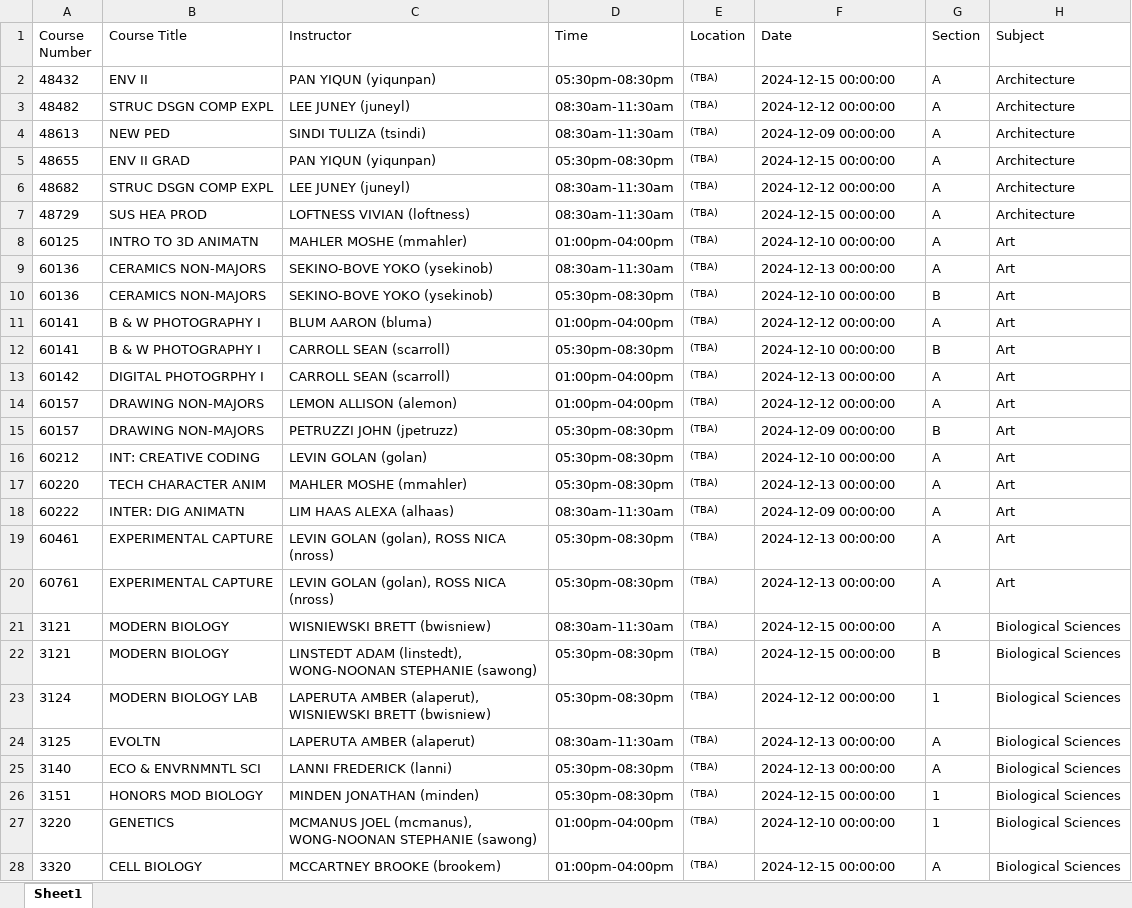
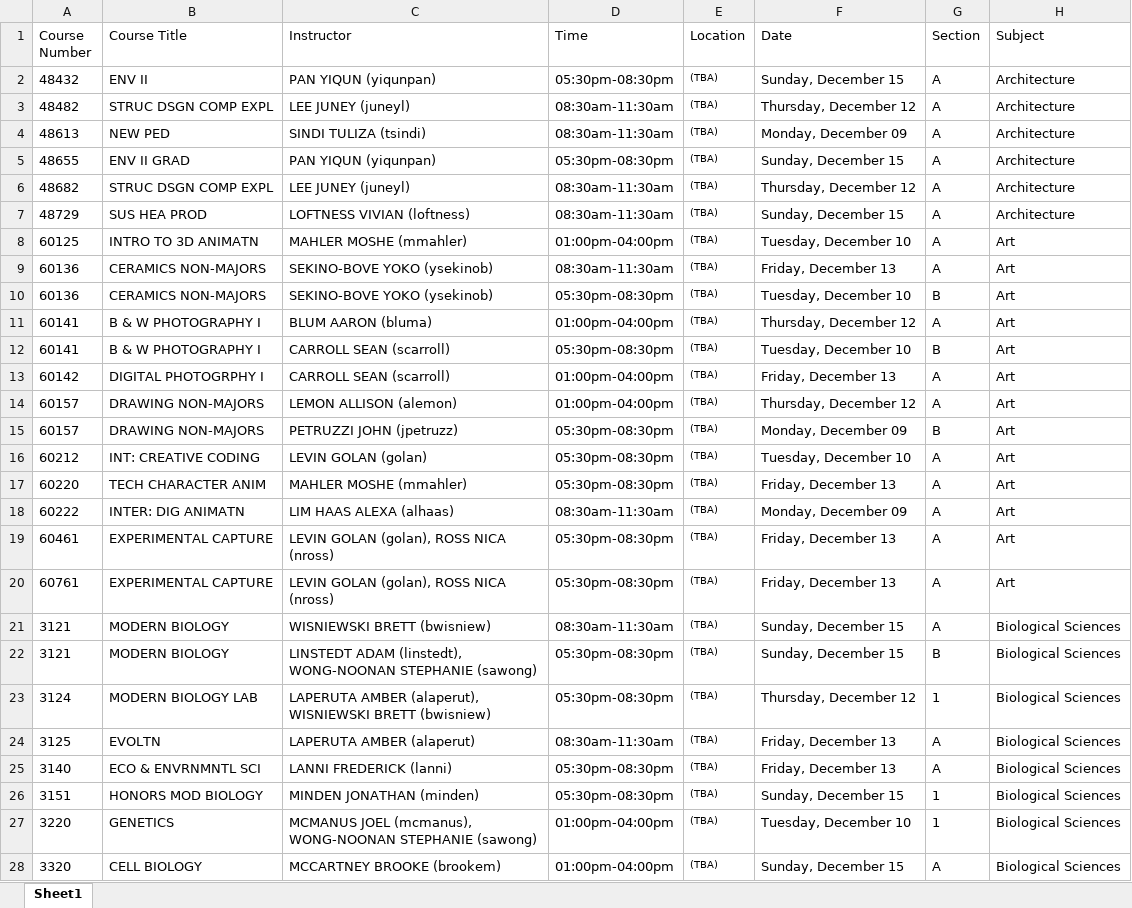
Before and after one commit to angie-chang0/cmufinalsplanner, an Excel workbook: data/sample_finals.xlsx, sheet Sheet1, drawn as a sheet; only a part is shown; values as stored, in another font and other column widths than the file's, no borders; the diff covers the shown part only; the diff names each change by its address in the sheet, - before the commit and + after, or states it on an @@ line.

Commit message:
Add files via upload

```diff
--- a/data/sample_finals.xlsx (sheet Sheet1)
+++ b/data/sample_finals.xlsx (sheet Sheet1)
-F2 (Date): 2024-12-15 00:00:00
+F2 (Date): Sunday, December 15
-F3 (Date): 2024-12-12 00:00:00
+F3 (Date): Thursday, December 12
-F4 (Date): 2024-12-09 00:00:00
+F4 (Date): Monday, December 09
-F5 (Date): 2024-12-15 00:00:00
+F5 (Date): Sunday, December 15
-F6 (Date): 2024-12-12 00:00:00
+F6 (Date): Thursday, December 12
-F7 (Date): 2024-12-15 00:00:00
+F7 (Date): Sunday, December 15
-F8 (Date): 2024-12-10 00:00:00
+F8 (Date): Tuesday, December 10
-F9 (Date): 2024-12-13 00:00:00
+F9 (Date): Friday, December 13
-F10 (Date): 2024-12-10 00:00:00
+F10 (Date): Tuesday, December 10
-F11 (Date): 2024-12-12 00:00:00
+F11 (Date): Thursday, December 12
-F12 (Date): 2024-12-10 00:00:00
+F12 (Date): Tuesday, December 10
-F13 (Date): 2024-12-13 00:00:00
+F13 (Date): Friday, December 13
-F14 (Date): 2024-12-12 00:00:00
+F14 (Date): Thursday, December 12
-F15 (Date): 2024-12-09 00:00:00
+F15 (Date): Monday, December 09
-F16 (Date): 2024-12-10 00:00:00
+F16 (Date): Tuesday, December 10
-F17 (Date): 2024-12-13 00:00:00
+F17 (Date): Friday, December 13
-F18 (Date): 2024-12-09 00:00:00
+F18 (Date): Monday, December 09
-F19:F20 (Date): 2024-12-13 00:00:00
+F19:F20 (Date): Friday, December 13
-F21:F22 (Date): 2024-12-15 00:00:00
+F21:F22 (Date): Sunday, December 15
-F23 (Date): 2024-12-12 00:00:00
+F23 (Date): Thursday, December 12
-F24:F25 (Date): 2024-12-13 00:00:00
+F24:F25 (Date): Friday, December 13
-F26 (Date): 2024-12-15 00:00:00
+F26 (Date): Sunday, December 15
-F27 (Date): 2024-12-10 00:00:00
+F27 (Date): Tuesday, December 10
-F28 (Date): 2024-12-15 00:00:00
+F28 (Date): Sunday, December 15
```
Also changed, not shown: 323 edited cells and cell formats elsewhere in this sheet.
